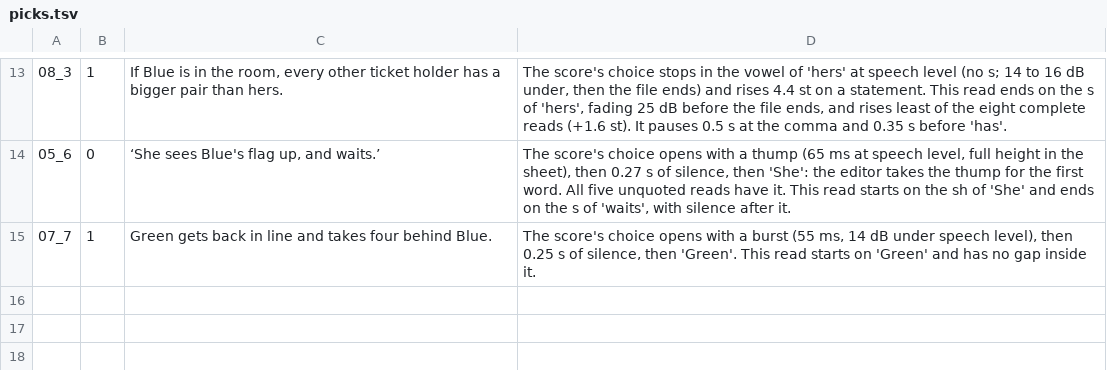
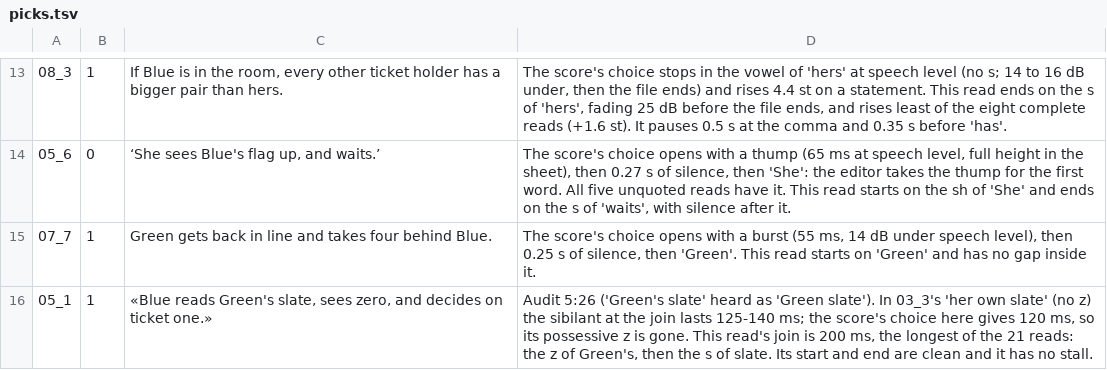
Before and after one commit to Dicklesworthstone/jeffs_math_explainer_videos, a TSV file: explainer_corpus/bakery_algorithm/picks.tsv, drawn as a sheet; only a part is shown, gaps mark what is left out.

```diff
--- a/explainer_corpus/bakery_algorithm/picks.tsv
+++ b/explainer_corpus/bakery_algorithm/picks.tsv
@@ -15 +15,2 @@
 07_7	1	Green gets back in line and takes four behind Blue.	The score's choice opens with a burst (55 ms, 14 dB under speech level), then 0.25 s of silence, then 'Green'. This read starts on 'Green' and has no gap inside it.
+05_1	1	«Blue reads Green's slate, sees zero, and decides on ticket one.»	Audit 5:26 ('Green's slate' heard as 'Green slate'). In 03_3's 'her own slate' (no z) the sibilant at the join lasts 125-140 ms; the score's choice here gives 120 ms, so its possessive z is gone. This read's join is 200 ms, the longest of the 21 reads: the z of Green's, then the s of slate. Its start and end are clean and it has no stall.
```
Also changed, not shown: explainer_corpus/bakery_algorithm/reads.tsv.
